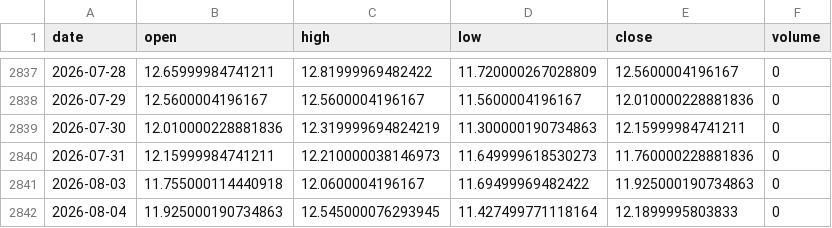
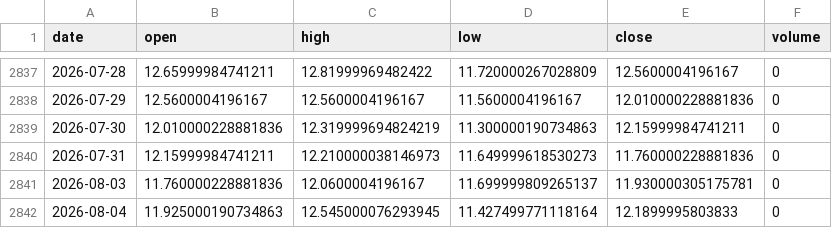
Before and after one commit to pravindev666/David-V2, a CSV file: data/vix_daily.csv, drawn as a sheet; only a part is shown, gaps mark what is left out.

```diff
--- a/data/vix_daily.csv
+++ b/data/vix_daily.csv
@@ -2840,3 +2840,3 @@ date,open,high,low,close,volume
 2026-07-31,12.15999984741211,12.210000038146973,11.649999618530273,11.760000228881836,0
-2026-08-03,11.755000114440918,12.0600004196167,11.69499969482422,11.925000190734863,0
+2026-08-03,11.760000228881836,12.0600004196167,11.699999809265137,11.930000305175781,0
 2026-08-04,11.925000190734863,12.545000076293945,11.427499771118164,12.1899995803833,0
```
Also changed, not shown: data/nifty_daily.csv.
